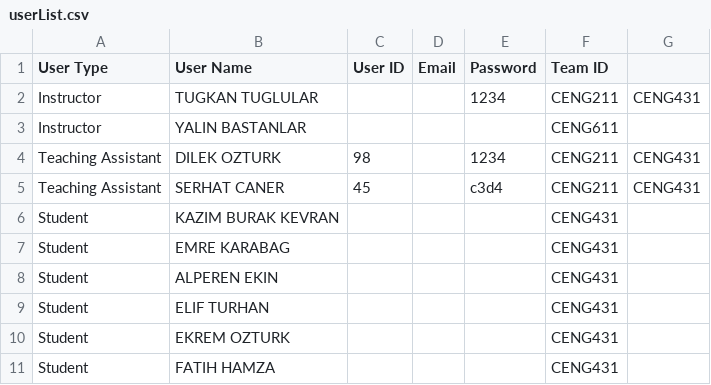
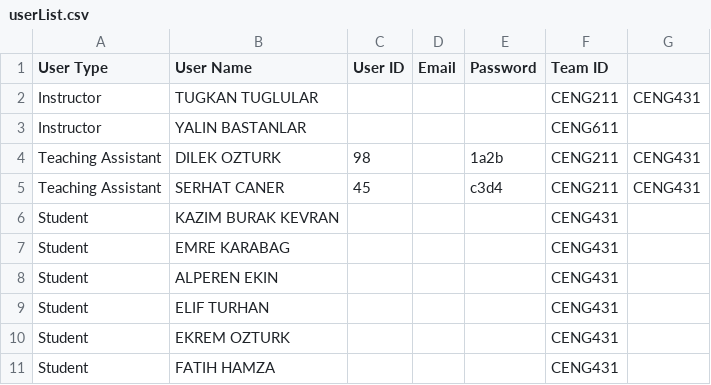
Before and after one commit to gokberkakdeniz/iztech-ceng431-building-software-systems, a CSV file: midterm-project-1/userList.csv, drawn as a sheet; only a part is shown.

Commit message:
fix: data saver circular dependency fixed

```diff
--- a/midterm-project-1/userList.csv
+++ b/midterm-project-1/userList.csv
@@ -1,5 +1,5 @@
 User Type,User Name,User ID,Email,Password,Team ID,
-Instructor,TUGKAN TUGLULAR,,,1234,CENG211,CENG431
+Instructor,TUGKAN TUGLULAR,,,,CENG211,CENG431
 Instructor,YALIN BASTANLAR,,,,CENG611,
-Teaching Assistant,DILEK OZTURK,98,,1234,CENG211,CENG431
+Teaching Assistant,DILEK OZTURK,98,,1a2b,CENG211,CENG431
 Teaching Assistant,SERHAT CANER,45,,c3d4,CENG211,CENG431
```
Also changed, not shown: 6 other files.
